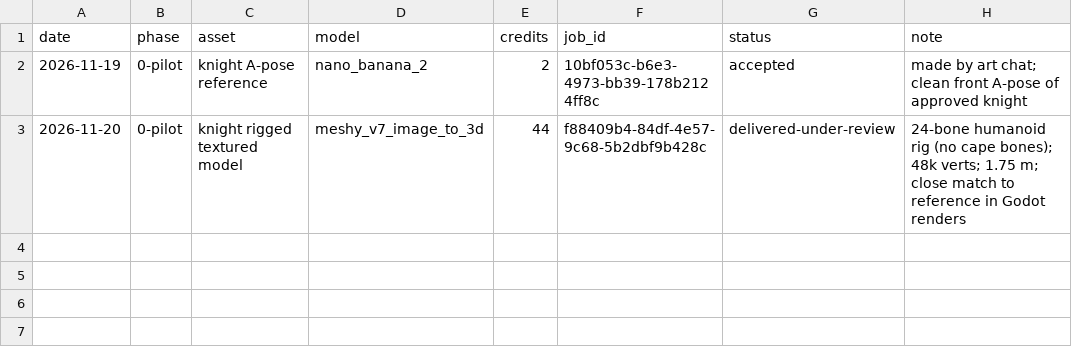
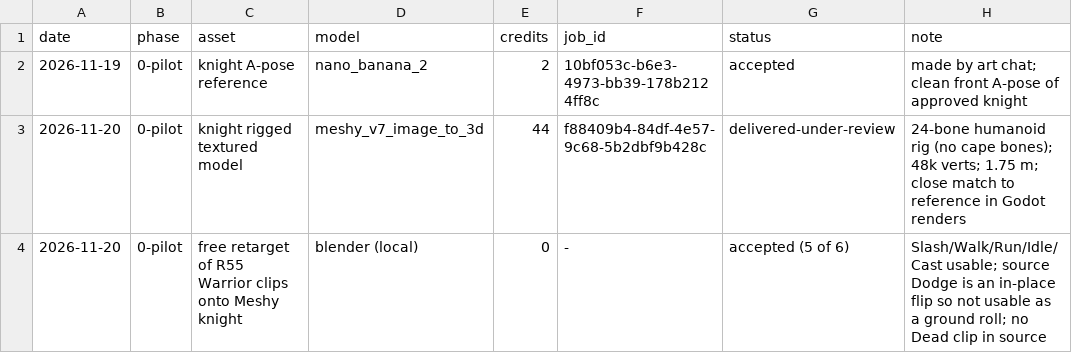
Before and after one commit to mlyons0990/age-of-the-lost, a CSV file: art/higgsfield_2026-11/LEDGER.csv, drawn as a sheet.

```diff
--- a/art/higgsfield_2026-11/LEDGER.csv
+++ b/art/higgsfield_2026-11/LEDGER.csv
@@ -3 +3,2 @@ date,phase,asset,model,credits,job_id,status,note
 2026-11-20,0-pilot,knight rigged textured model,meshy_v7_image_to_3d,44,f88409b4-84df-4e57-9c68-5b2dbf9b428c,delivered-under-review,24-bone humanoid rig (no cape bones); 48k verts; 1.75 m; close match to reference in Godot renders
+2026-11-20,0-pilot,free retarget of R55 Warrior clips onto Meshy knight,blender (local),0,-,accepted (5 of 6),Slash/Walk/Run/Idle/Cast usable; source Dodge is an in-place flip so not usable as a ground roll; no Dead clip in source
```
Also changed, not shown: 7 other files.
